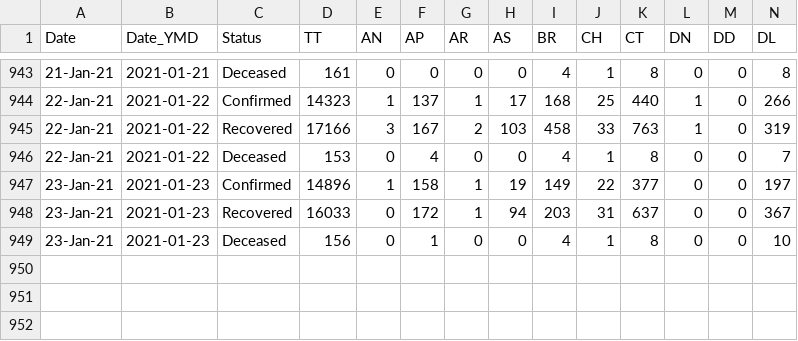
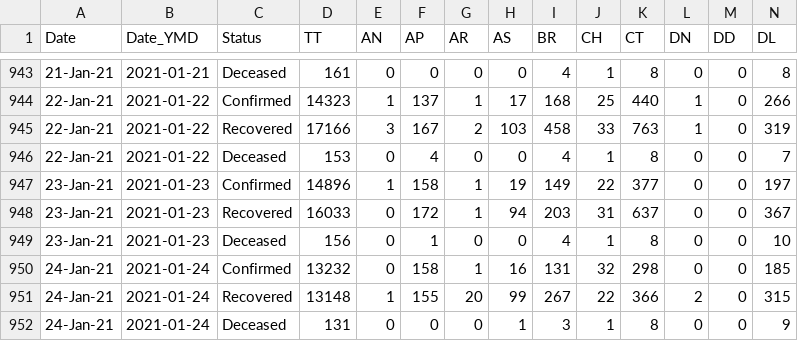
Before and after one commit to arya46/Covid-19-EDA, a CSV file: data/covidIN_state_wise_daily.csv, drawn as a sheet; only a part is shown, gaps mark what is left out; rows hold the shown columns only; the diff names each change by its address in the sheet, - before the commit and + after, or states it on an @@ line.

Commit message:
data updated on - Mon Jan 25 06:16:54 UTC 2021

```diff
--- a/data/covidIN_state_wise_daily.csv
+++ b/data/covidIN_state_wise_daily.csv
+row 950: 24-Jan-21 | 2021-01-24 | Confirmed | 13232 | 0 | 158 | 1 | 16 | 131 | 32 | 298 | 0 | 0 | 185
+row 951: 24-Jan-21 | 2021-01-24 | Recovered | 13148 | 1 | 155 | 20 | 99 | 267 | 22 | 366 | 2 | 0 | 315
+row 952: 24-Jan-21 | 2021-01-24 | Deceased | 131 | 0 | 0 | 0 | 1 | 3 | 1 | 8 | 0 | 0 | 9
```
Also changed, not shown: data/cases_ts.csv, data/covidIN_districtwise_current.csv, 3 other files.
